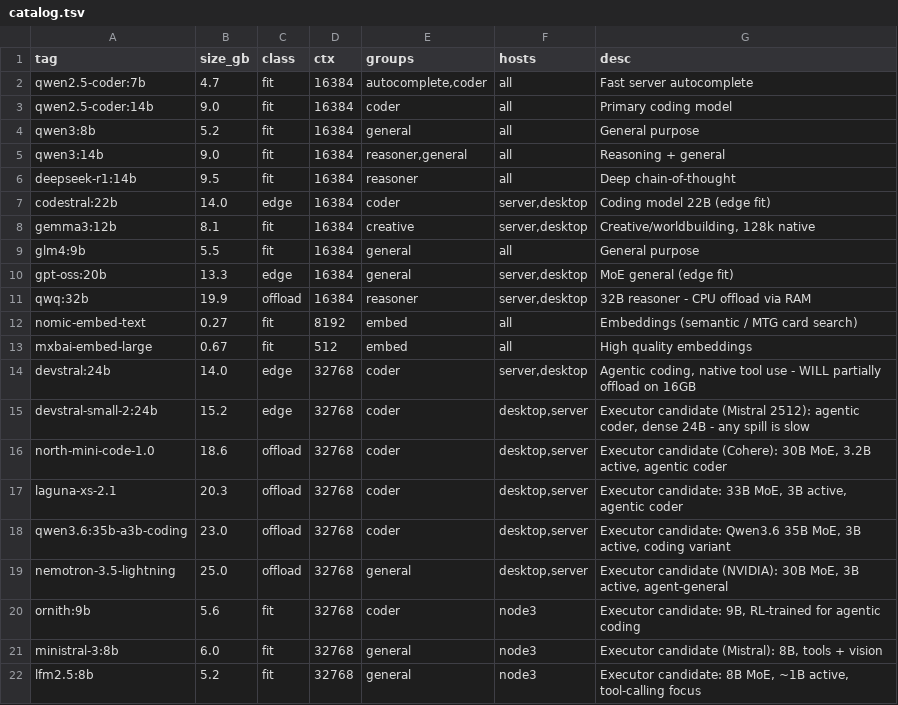
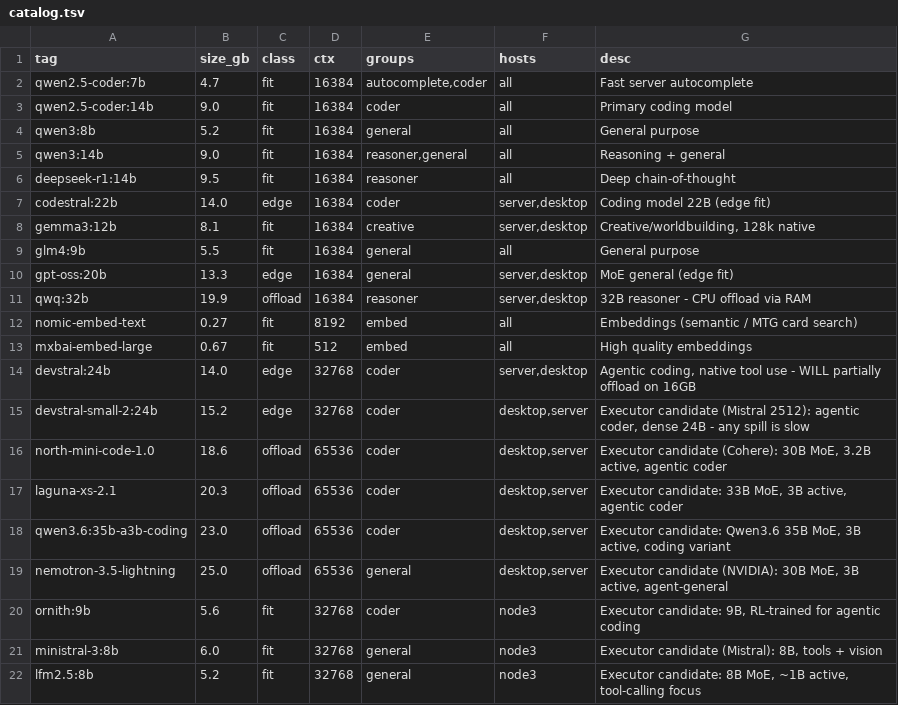
Before and after one commit to mkane848/HomeLab, a TSV file: models/catalog.tsv, drawn as a sheet.

```diff
--- a/models/catalog.tsv
+++ b/models/catalog.tsv
@@ -15,6 +15,6 @@ devstral:24b	14.0	edge	32768	coder	server,desktop	Agentic coding, native tool us
 devstral-small-2:24b	15.2	edge	32768	coder	desktop,server	Executor candidate (Mistral 2512): agentic coder, dense 24B - any spill is slow
-north-mini-code-1.0	18.6	offload	32768	coder	desktop,server	Executor candidate (Cohere): 30B MoE, 3.2B active, agentic coder
-laguna-xs-2.1	20.3	offload	32768	coder	desktop,server	Executor candidate: 33B MoE, 3B active, agentic coder
-qwen3.6:35b-a3b-coding	23.0	offload	32768	coder	desktop,server	Executor candidate: Qwen3.6 35B MoE, 3B active, coding variant
-nemotron-3.5-lightning	25.0	offload	32768	general	desktop,server	Executor candidate (NVIDIA): 30B MoE, 3B active, agent-general
+north-mini-code-1.0	18.6	offload	65536	coder	desktop,server	Executor candidate (Cohere): 30B MoE, 3.2B active, agentic coder
+laguna-xs-2.1	20.3	offload	65536	coder	desktop,server	Executor candidate: 33B MoE, 3B active, agentic coder
+qwen3.6:35b-a3b-coding	23.0	offload	65536	coder	desktop,server	Executor candidate: Qwen3.6 35B MoE, 3B active, coding variant
+nemotron-3.5-lightning	25.0	offload	65536	general	desktop,server	Executor candidate (NVIDIA): 30B MoE, 3B active, agent-general
 ornith:9b	5.6	fit	32768	coder	node3	Executor candidate: 9B, RL-trained for agentic coding
```
Also changed, not shown: 5 other files.
